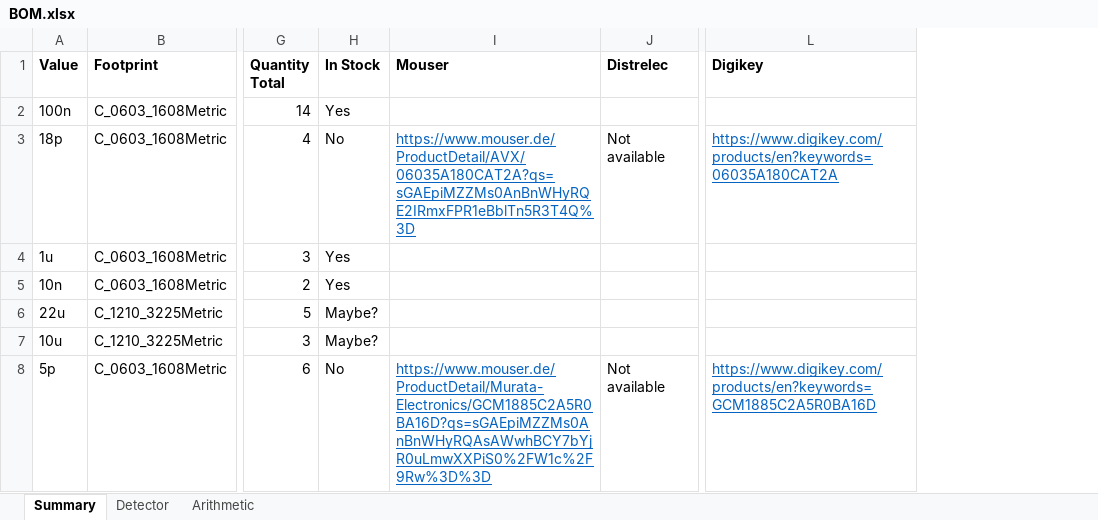
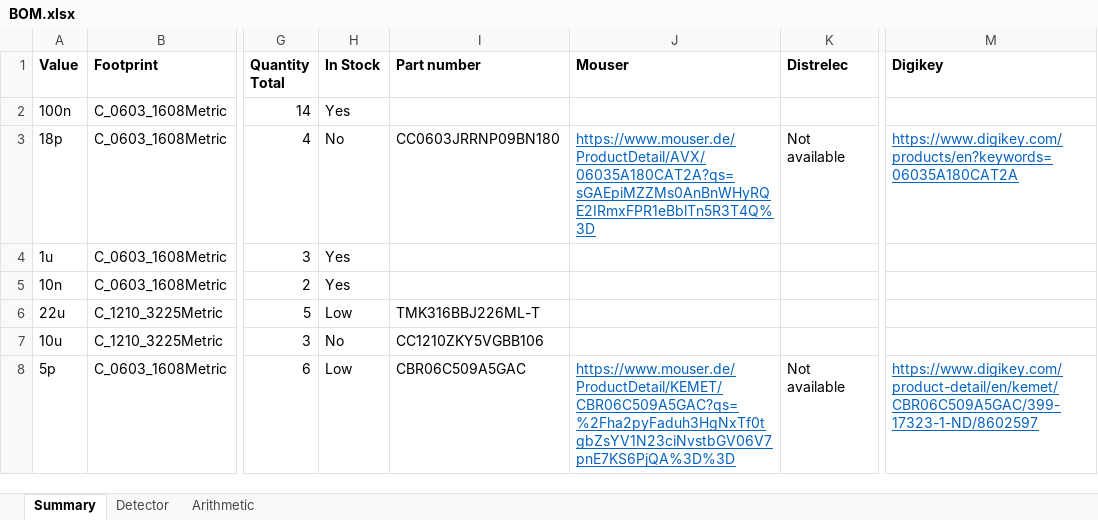
Before and after one commit to bodokaiser/position-sensitive-detector, an Excel workbook: BOM.xlsx, sheet Summary, drawn as a sheet; only a part is shown, gaps mark what is left out; values as stored, in another font and other column widths than the file's, no borders; conditional formats not drawn; addresses are those after the commit; the diff covers the shown part only; the diff names each change by its address in the sheet, - before the commit and + after, or states it on an @@ line.

```diff
--- a/BOM.xlsx (sheet Summary)
+++ b/BOM.xlsx (sheet Summary)
+column I (Part number), rows 3-8: CC0603JRRNP09BN180 |  |  | TMK316BBJ226ML-T | CC1210ZKY5VGBB106 | CBR06C509A5GAC
-H6 (In Stock): Maybe?
+H6 (In Stock): Low
-H7 (In Stock): Maybe?
+H7 (In Stock): No
-H8 (In Stock): No
+H8 (In Stock): Low
-J8 (Mouser): https://www.mouser.de/ProductDetail/Murata-Electronics/GCM1885C2A5R0BA16D?qs=sGAEpiMZZMs0AnBnWHyRQAsAWwhBCY7bYjR0uLmwXXPiS0%2FW1c%2F9Rw%3D%3D
+J8 (Mouser): https://www.mouser.de/ProductDetail/KEMET/CBR06C509A5GAC?qs=%2Fha2pyFaduh3HgNxTf0tgbZsYV1N23ciNvstbGV06V7pnE7KS6PjQA%3D%3D
-M8 (Digikey): https://www.digikey.com/products/en?keywords=GCM1885C2A5R0BA16D
+M8 (Digikey): https://www.digikey.com/product-detail/en/kemet/CBR06C509A5GAC/399-17323-1-ND/8602597
```
Also changed, not shown: 1 added row and 19 edited cells elsewhere in this sheet, sheet Detector, sheet Arithmetic, 24 other files.
